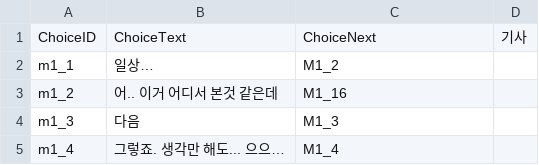
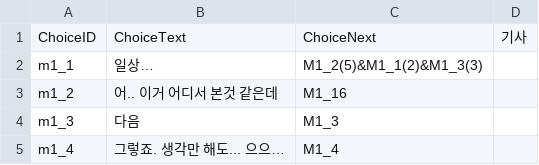
Before and after one commit to SHT4196/Academia, a CSV file: Assets/Resources/ME_choice.csv, drawn as a sheet; only a part is shown.

```diff
--- a/Assets/Resources/ME_choice.csv
+++ b/Assets/Resources/ME_choice.csv
@@ -1,3 +1,3 @@
 ChoiceID,ChoiceText,ChoiceNext,기사
-m1_1,일상…,M1_2,
+m1_1,일상…,M1_2(5)&M1_1(2)&M1_3(3),
 m1_2,어.. 이거 어디서 본것 같은데,M1_16,
```
Also changed, not shown: 3 other files.
